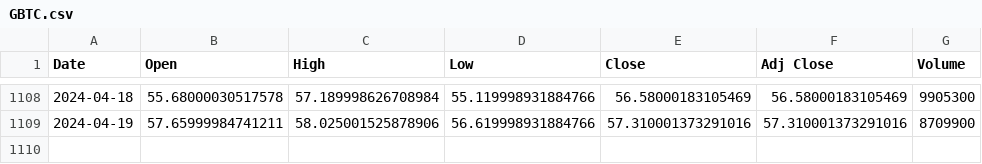
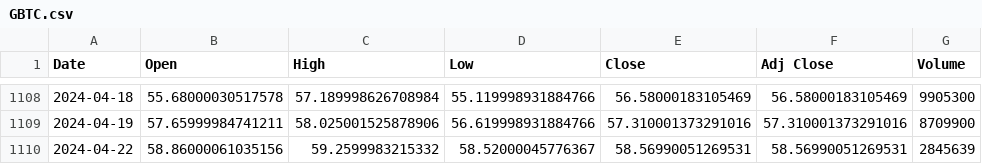
Before and after one commit to bharxhav/crypto-prognosis, a CSV file: data/assets/GBTC.csv, drawn as a sheet; only a part is shown, gaps mark what is left out.

```diff
--- a/data/assets/GBTC.csv
+++ b/data/assets/GBTC.csv
@@ -1109 +1109,2 @@ Date,Open,High,Low,Close,Adj Close,Volume
 2024-04-19,57.65999984741211,58.025001525878906,56.619998931884766,57.310001373291016,57.310001373291016,8709900
+2024-04-22,58.86000061035156,59.2599983215332,58.52000045776367,58.56990051269531,58.56990051269531,2845639
```
Also changed, not shown: data/assets/ETCG.csv, data/assets/ETHE.csv, 6 other files.
